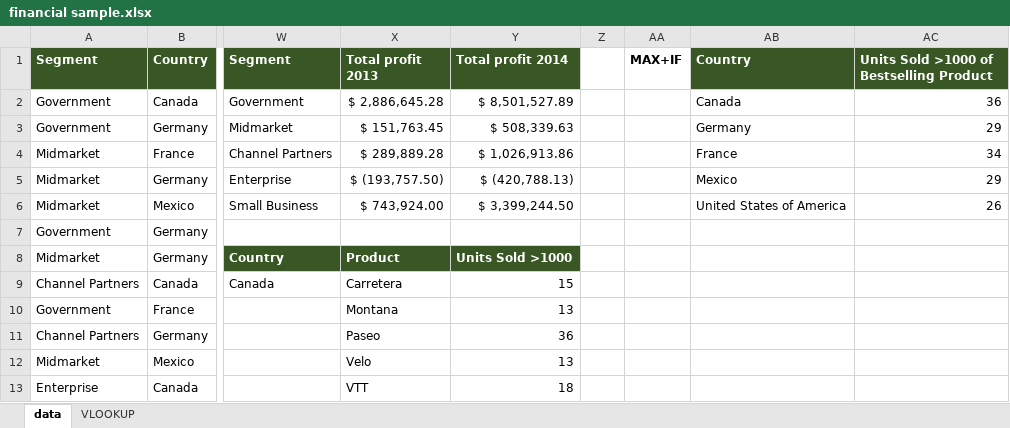
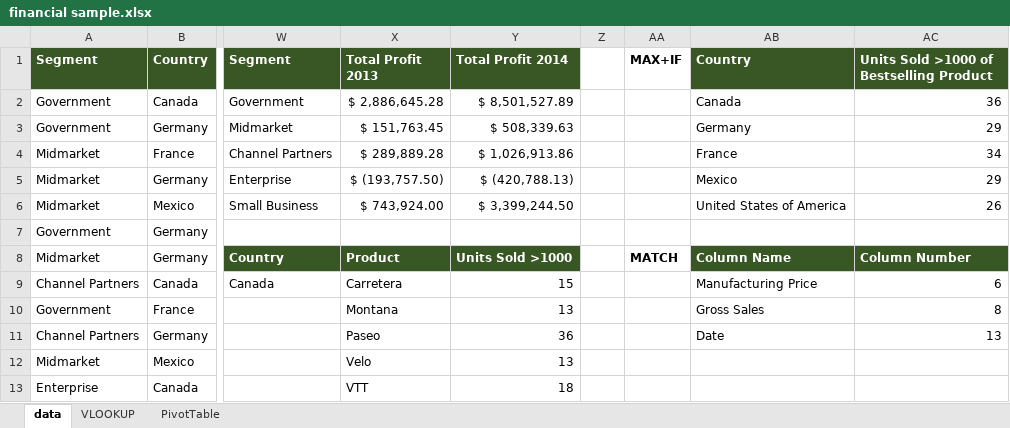
Before and after one commit to danswk/excel, an Excel workbook: financial sample.xlsx, sheet data, drawn as a sheet; only a part is shown, gaps mark what is left out; values as stored, in another font and other column widths than the file's, no borders; table styles not drawn; the diff names each change by its address in the sheet, - before the commit and + after, or states it on an @@ line.

```diff
--- a/financial sample.xlsx (sheet data)
+++ b/financial sample.xlsx (sheet data)
+sheet tab: PivotTable
-X1: Total profit 2013
+X1: Total Profit 2013
-Y1: Total profit 2014
+Y1: Total Profit 2014
-AA8 (MAX+IF): (empty)
+AA8 (MAX+IF): MATCH
-AB8 (Country): (empty)
+AB8 (Country): Column Name
-AB8:AC8 fill: none
+AB8:AC8 fill: #385724
-AC8: (empty)
+AC8: Column Number
-AB9 (Country): (empty)
+AB9 (Country): Manufacturing Price
-AC9: (empty)
+AC9: 6
-AB10 (Country): (empty)
+AB10 (Country): Gross Sales
-AC10: (empty)
+AC10: 8
-AB11 (Country): (empty)
+AB11 (Country): Date
-AC11: (empty)
+AC11: 13
```
Also changed, not shown: 1 other file.
